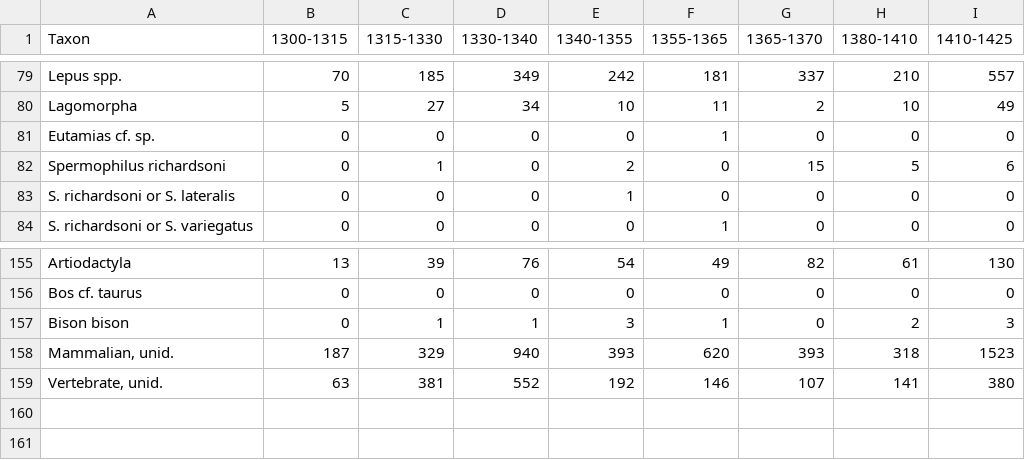
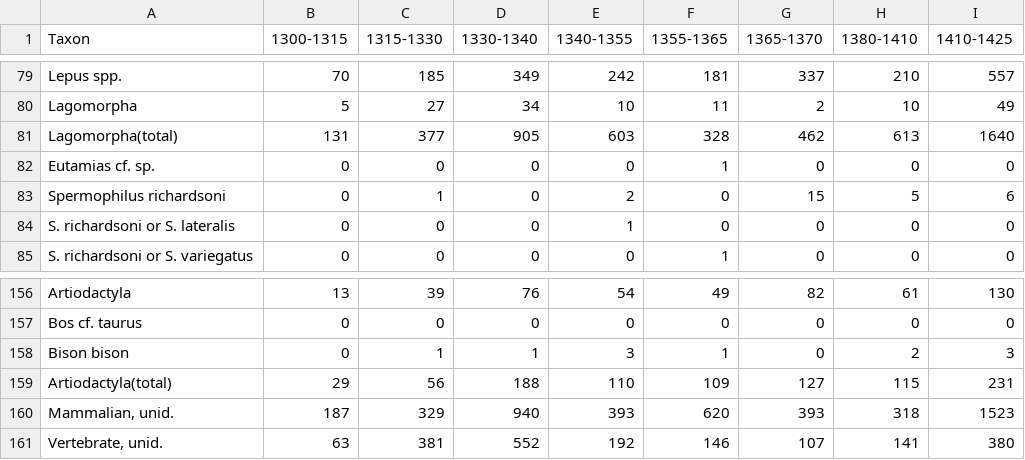
Before and after one commit to cylerc/JASR_AH, a CSV file: Data/ahNISP.csv, drawn as a sheet; only a part is shown, gaps mark what is left out; the diff names each change by its address in the sheet, - before the commit and + after, or states it on an @@ line.

```diff
--- a/Data/ahNISP.csv
+++ b/Data/ahNISP.csv
+row 81: Lagomorpha(total) | 131 | 377 | 905 | 603 | 328 | 462 | 613 | 1640
+row 159: Artiodactyla(total) | 29 | 56 | 188 | 110 | 109 | 127 | 115 | 231
```
Also changed, not shown: 6 other files.
